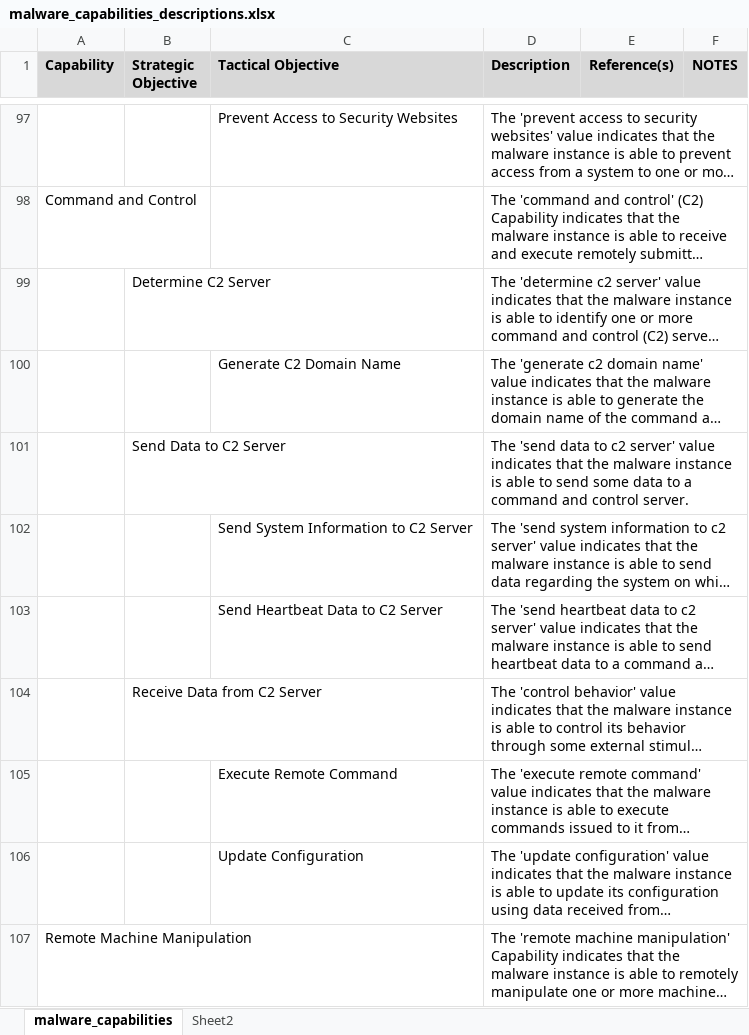
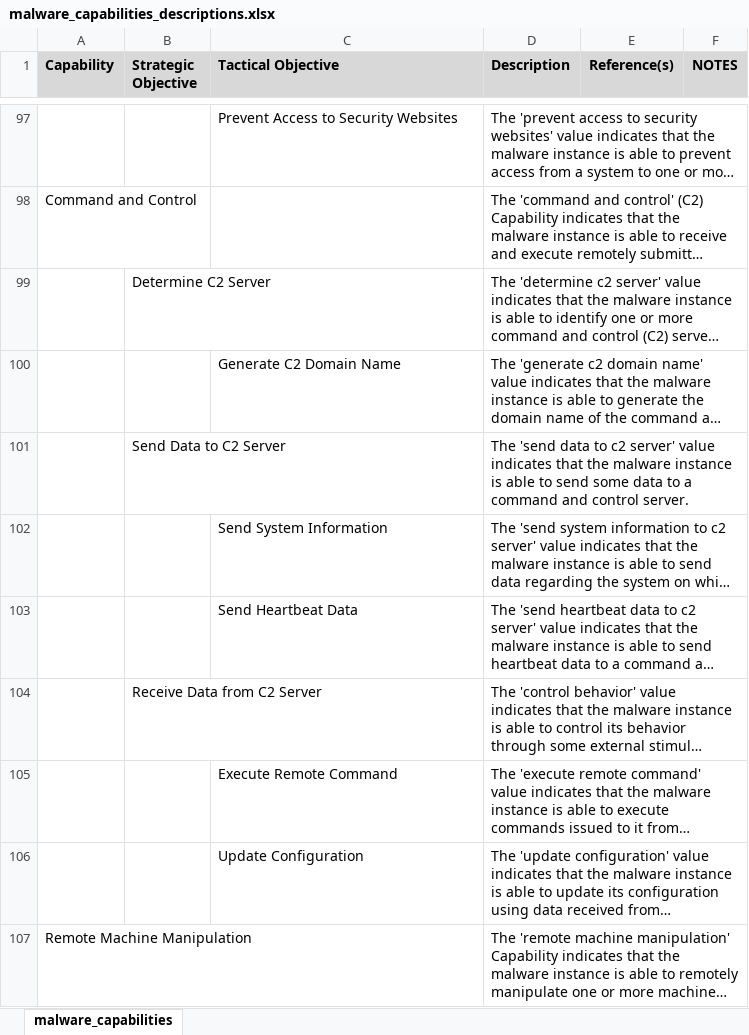
Before and after one commit to MAECProject/working-documents, an Excel workbook: mind_maps/malware_capabilities_descriptions.xlsx, sheet malware_capabilities, drawn as a sheet; only a part is shown, gaps mark what is left out; long unchanged cells end in …; values as stored, in another font and other column widths than the file's, no borders; the diff names each change by its address in the sheet, - before the commit and + after, or states it on an @@ line.

Commit message:
Updated based on C2/Send Data to C2 Server changes

```diff
--- a/mind_maps/malware_capabilities_descriptions.xlsx (sheet malware_capabilities)
+++ b/mind_maps/malware_capabilities_descriptions.xlsx (sheet malware_capabilities)
-sheet tab: Sheet2
-C102 (Tactical Objective): Send System Information to C2 Server
+C102 (Tactical Objective): Send System Information
-C103 (Tactical Objective): Send Heartbeat Data to C2 Server
+C103 (Tactical Objective): Send Heartbeat Data
```
